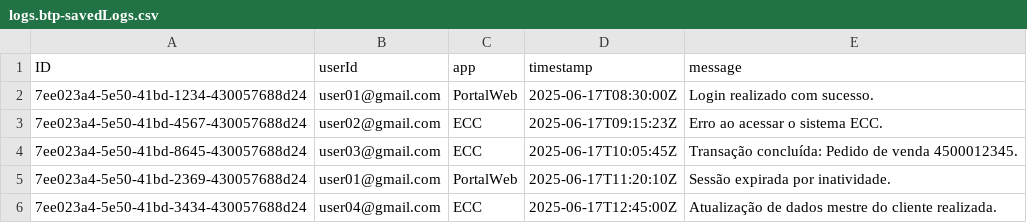
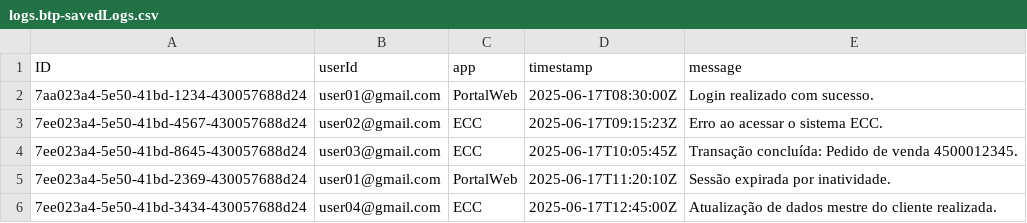
Before and after one commit to Lucas2005y/logs-from-btp, a CSV file: db/data/logs.btp-savedLogs.csv, drawn as a sheet.

```diff
--- a/db/data/logs.btp-savedLogs.csv
+++ b/db/data/logs.btp-savedLogs.csv
@@ -1,3 +1,3 @@
 ID;userId;app;timestamp;message
-7ee023a4-5e50-41bd-1234-430057688d24;user01@gmail.com;PortalWeb;2025-06-17T08:30:00Z;Login realizado com sucesso.
+7aa023a4-5e50-41bd-1234-430057688d24;user01@gmail.com;PortalWeb;2025-06-17T08:30:00Z;Login realizado com sucesso.
 7ee023a4-5e50-41bd-4567-430057688d24;user02@gmail.com;ECC;2025-06-17T09:15:23Z;Erro ao acessar o sistema ECC.
```
Also changed, not shown: 36 other files.
